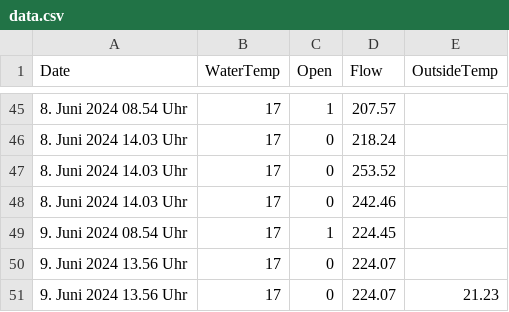
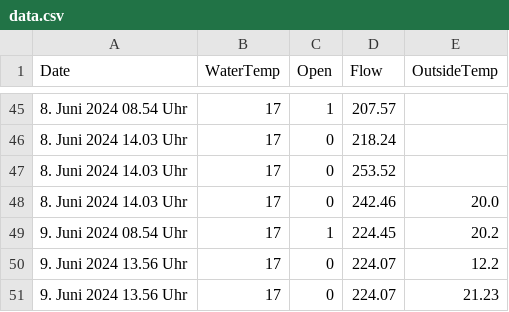
Before and after one commit to RobinSchmid7/letten_temperature, a CSV file: data/data.csv, drawn as a sheet; only a part is shown, gaps mark what is left out.

Commit message:
Add test data

```diff
--- a/data/data.csv
+++ b/data/data.csv
@@ -47,5 +47,5 @@ Date,WaterTemp,Open,Flow,OutsideTemp
 8. Juni 2024 14.03 Uhr,17,0,253.52
-8. Juni 2024 14.03 Uhr,17,0,242.46
-9. Juni 2024 08.54 Uhr,17,1,224.45
-9. Juni 2024 13.56 Uhr,17,0,224.07
+8. Juni 2024 14.03 Uhr,17,0,242.46,20.0
+9. Juni 2024 08.54 Uhr,17,1,224.45,20.2
+9. Juni 2024 13.56 Uhr,17,0,224.07,12.2
 9. Juni 2024 13.56 Uhr,17,0,224.07,21.23
```
